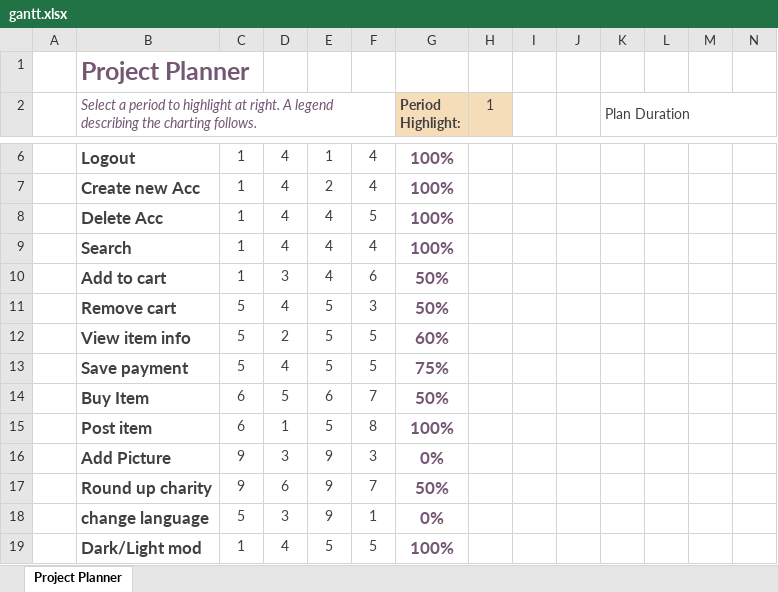
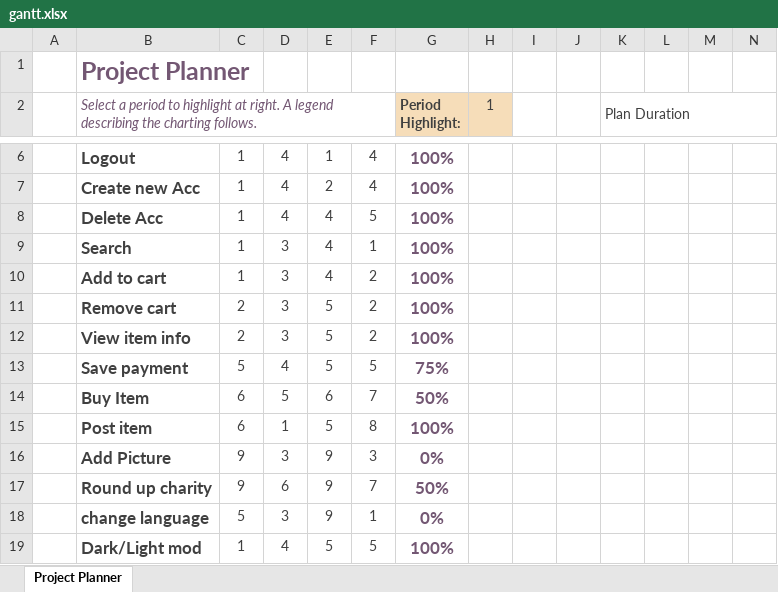
Before and after one commit to simone-lofaso/group3proj1, an Excel workbook: gantt.xlsx, sheet Project Planner, drawn as a sheet; only a part is shown, gaps mark what is left out; values as stored, in another font and other column widths than the file's, no borders; conditional formats not drawn; removed rows and columns are numbered as before the commit, all else as after; rows hold the shown columns only; the diff names each change by its address in the sheet, - before the commit and + after, or states it on an @@ line.

Commit message:
Update gantt.xlsx

```diff
--- a/gantt.xlsx (sheet Project Planner)
+++ b/gantt.xlsx (sheet Project Planner)
-D9: 4
+D9: 3
-F9: 4
+F9: 1
-F10: 6
+F10: 2
-G10 (Period Highlight:): 50%
+G10 (Period Highlight:): 100%
-row 11:  | Remove cart | 5 | 4 | 5 | 3 | 50%
-row 12:  | View item info | 5 | 2 | 5 | 5 | 60%
+row 11:  | Remove cart | 2 | 3 | 5 | 2 | 100%
+row 12:  | View item info | 2 | 3 | 5 | 2 | 100%
```
